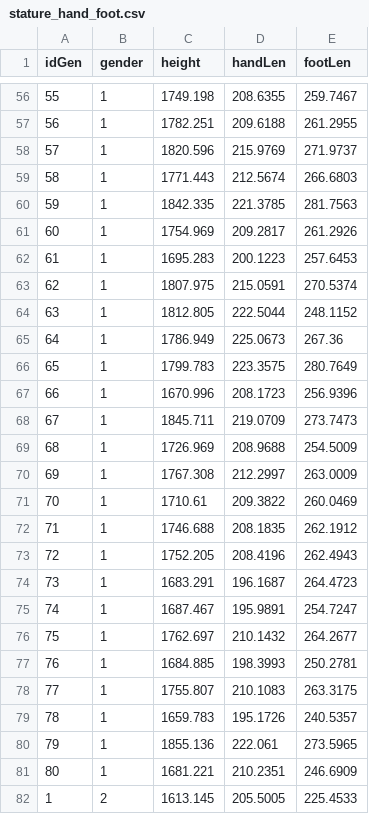
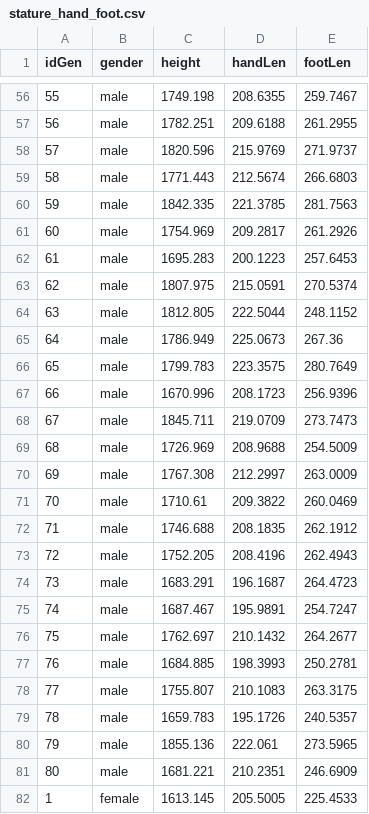
Before and after one commit to AlonsoOropeza/LinearRegression, a CSV file: stature_hand_foot.csv, drawn as a sheet; only a part is shown, gaps mark what is left out; the diff covers the shown part only.

```diff
--- a/stature_hand_foot.csv
+++ b/stature_hand_foot.csv
@@ -56,27 +56,27 @@ idGen,gender,height,handLen,footLen
-55,1,1749.198,208.6355,259.7467
-56,1,1782.251,209.6188,261.2955
-57,1,1820.596,215.9769,271.9737
-58,1,1771.443,212.5674,266.6803
-59,1,1842.335,221.3785,281.7563
-60,1,1754.969,209.2817,261.2926
-61,1,1695.283,200.1223,257.6453
-62,1,1807.975,215.0591,270.5374
-63,1,1812.805,222.5044,248.1152
-64,1,1786.949,225.0673,267.36
-65,1,1799.783,223.3575,280.7649
-66,1,1670.996,208.1723,256.9396
-67,1,1845.711,219.0709,273.7473
-68,1,1726.969,208.9688,254.5009
-69,1,1767.308,212.2997,263.0009
-70,1,1710.61,209.3822,260.0469
-71,1,1746.688,208.1835,262.1912
-72,1,1752.205,208.4196,262.4943
-73,1,1683.291,196.1687,264.4723
-74,1,1687.467,195.9891,254.7247
-75,1,1762.697,210.1432,264.2677
-76,1,1684.885,198.3993,250.2781
-77,1,1755.807,210.1083,263.3175
-78,1,1659.783,195.1726,240.5357
-79,1,1855.136,222.061,273.5965
-80,1,1681.221,210.2351,246.6909
-1,2,1613.145,205.5005,225.4533
+55,male,1749.198,208.6355,259.7467
+56,male,1782.251,209.6188,261.2955
+57,male,1820.596,215.9769,271.9737
+58,male,1771.443,212.5674,266.6803
+59,male,1842.335,221.3785,281.7563
+60,male,1754.969,209.2817,261.2926
+61,male,1695.283,200.1223,257.6453
+62,male,1807.975,215.0591,270.5374
+63,male,1812.805,222.5044,248.1152
+64,male,1786.949,225.0673,267.36
+65,male,1799.783,223.3575,280.7649
+66,male,1670.996,208.1723,256.9396
+67,male,1845.711,219.0709,273.7473
+68,male,1726.969,208.9688,254.5009
+69,male,1767.308,212.2997,263.0009
+70,male,1710.61,209.3822,260.0469
+71,male,1746.688,208.1835,262.1912
+72,male,1752.205,208.4196,262.4943
+73,male,1683.291,196.1687,264.4723
+74,male,1687.467,195.9891,254.7247
+75,male,1762.697,210.1432,264.2677
+76,male,1684.885,198.3993,250.2781
+77,male,1755.807,210.1083,263.3175
+78,male,1659.783,195.1726,240.5357
+79,male,1855.136,222.061,273.5965
+80,male,1681.221,210.2351,246.6909
+1,female,1613.145,205.5005,225.4533
```
Also changed, not shown: 128 edited cells elsewhere in this file, 2 other files.
